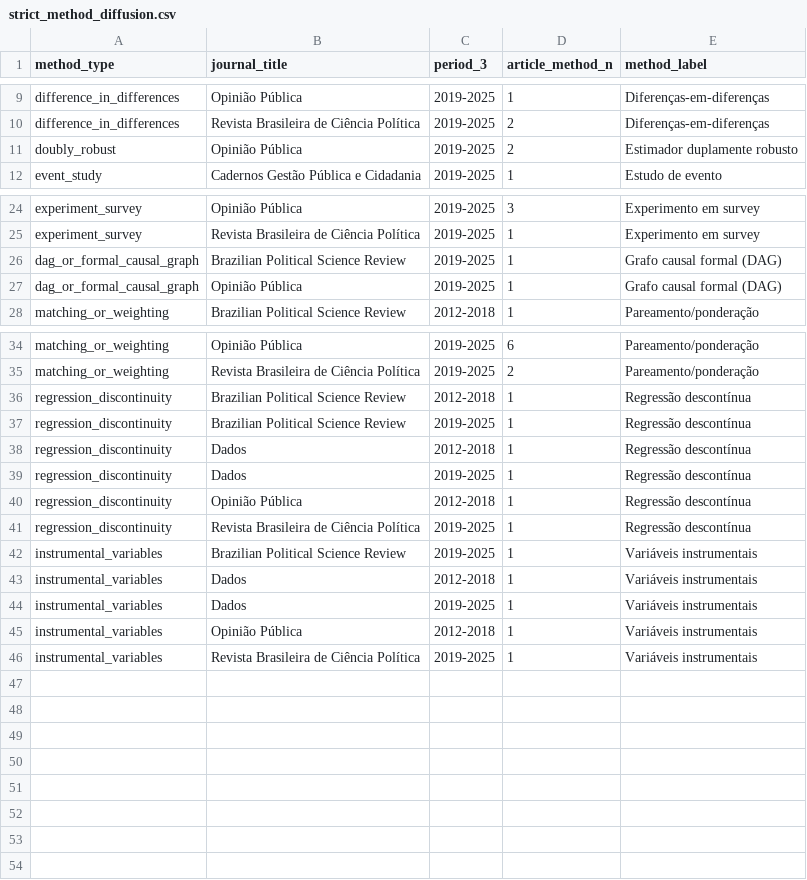
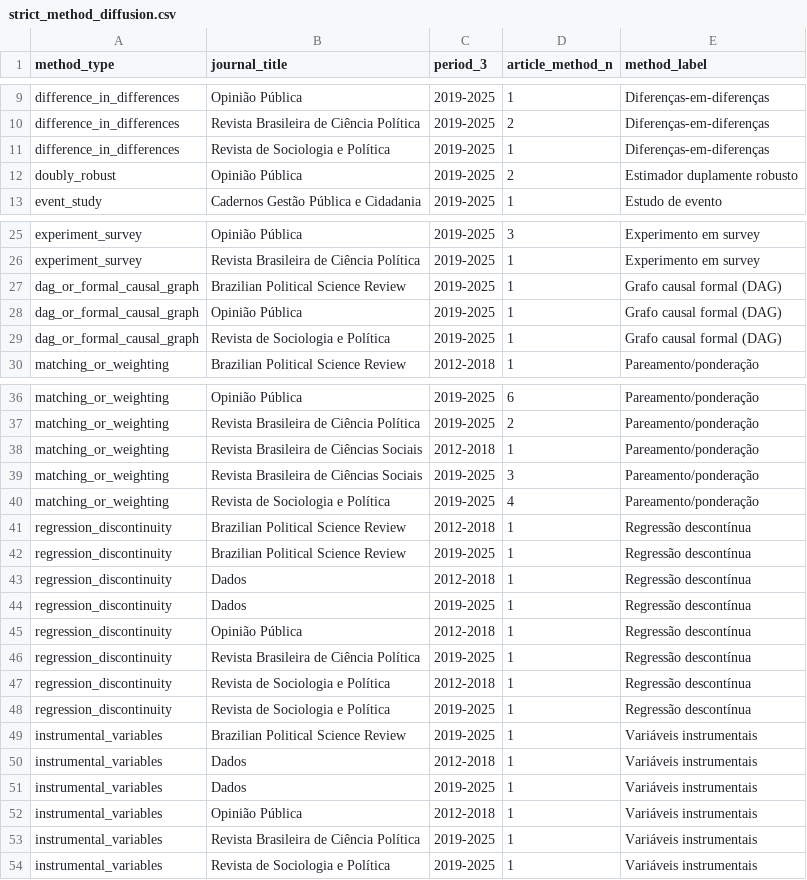
Before and after one commit to mgaldino/metodos-cp-brasil, a CSV file: output/tables/paper/strict_method_diffusion.csv, drawn as a sheet; only a part is shown, gaps mark what is left out.

```diff
--- a/output/tables/paper/strict_method_diffusion.csv
+++ b/output/tables/paper/strict_method_diffusion.csv
@@ -10,2 +10,3 @@ difference_in_differences,Opinião Pública,2019-2025,1,Diferenças-em-diferenç
 difference_in_differences,Revista Brasileira de Ciência Política,2019-2025,2,Diferenças-em-diferenças
+difference_in_differences,Revista de Sociologia e Política,2019-2025,1,Diferenças-em-diferenças
 doubly_robust,Opinião Pública,2019-2025,2,Estimador duplamente robusto
@@ -27,2 +28,3 @@ dag_or_formal_causal_graph,Brazilian Political Science Review,2019-2025,1,Grafo
 dag_or_formal_causal_graph,Opinião Pública,2019-2025,1,Grafo causal formal (DAG)
+dag_or_formal_causal_graph,Revista de Sociologia e Política,2019-2025,1,Grafo causal formal (DAG)
 matching_or_weighting,Brazilian Political Science Review,2012-2018,1,Pareamento/ponderação
@@ -35,2 +37,5 @@ matching_or_weighting,Opinião Pública,2019-2025,6,Pareamento/ponderação
 matching_or_weighting,Revista Brasileira de Ciência Política,2019-2025,2,Pareamento/ponderação
+matching_or_weighting,Revista Brasileira de Ciências Sociais,2012-2018,1,Pareamento/ponderação
+matching_or_weighting,Revista Brasileira de Ciências Sociais,2019-2025,3,Pareamento/ponderação
+matching_or_weighting,Revista de Sociologia e Política,2019-2025,4,Pareamento/ponderação
 regression_discontinuity,Brazilian Political Science Review,2012-2018,1,Regressão descontínua
@@ -41,2 +46,4 @@ regression_discontinuity,Opinião Pública,2012-2018,1,Regressão descontínua
 regression_discontinuity,Revista Brasileira de Ciência Política,2019-2025,1,Regressão descontínua
+regression_discontinuity,Revista de Sociologia e Política,2012-2018,1,Regressão descontínua
+regression_discontinuity,Revista de Sociologia e Política,2019-2025,1,Regressão descontínua
 instrumental_variables,Brazilian Political Science Review,2019-2025,1,Variáveis instrumentais
@@ -46 +53,2 @@ instrumental_variables,Opinião Pública,2012-2018,1,Variáveis instrumentais
 instrumental_variables,Revista Brasileira de Ciência Política,2019-2025,1,Variáveis instrumentais
+instrumental_variables,Revista de Sociologia e Política,2019-2025,1,Variáveis instrumentais
```
Also changed, not shown: data/processed/excluded_journals.csv, data/processed/paper_analysis/paper_method_long_current.csv, 29 other files.
